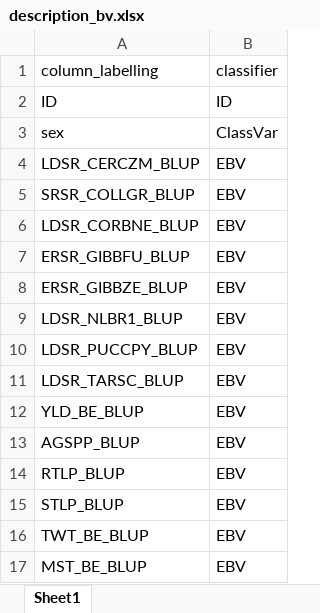
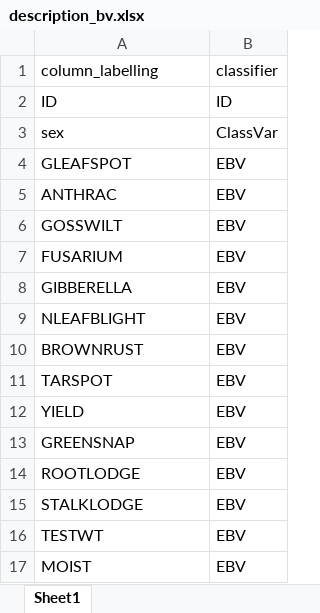
Before and after one commit to abacusbio/index_aggregation_app, an Excel workbook: R/data/description_bv.xlsx, sheet Sheet1, drawn as a sheet; values as stored, in another font and other column widths than the file's, no borders; removed rows and columns are numbered as before the commit, all else as after; the diff names each change by its address in the sheet, - before the commit and + after, or states it on an @@ line.

```diff
--- a/R/data/description_bv.xlsx (sheet Sheet1)
+++ b/R/data/description_bv.xlsx (sheet Sheet1)
-A4: LDSR_CERCZM_BLUP
+A4: GLEAFSPOT
+row 5: ANTHRAC | EBV
-A6: SRSR_COLLGR_BLUP
+A6: GOSSWILT
-row 6: LDSR_CORBNE_BLUP | EBV
-A7: ERSR_GIBBFU_BLUP
+A7: FUSARIUM
-A8: ERSR_GIBBZE_BLUP
+A8: GIBBERELLA
+row 9: NLEAFBLIGHT | EBV
-A10: LDSR_NLBR1_BLUP
+A10: BROWNRUST
-row 10: LDSR_PUCCPY_BLUP | EBV
-A11: LDSR_TARSC_BLUP
+A11: TARSPOT
-A12: YLD_BE_BLUP
+A12: YIELD
-A13: AGSPP_BLUP
+A13: GREENSNAP
-A14: RTLP_BLUP
+A14: ROOTLODGE
-A15: STLP_BLUP
+A15: STALKLODGE
-A16: TWT_BE_BLUP
+A16: TESTWT
-A17: MST_BE_BLUP
+A17: MOIST
```
Also changed, not shown: 6 other files.
